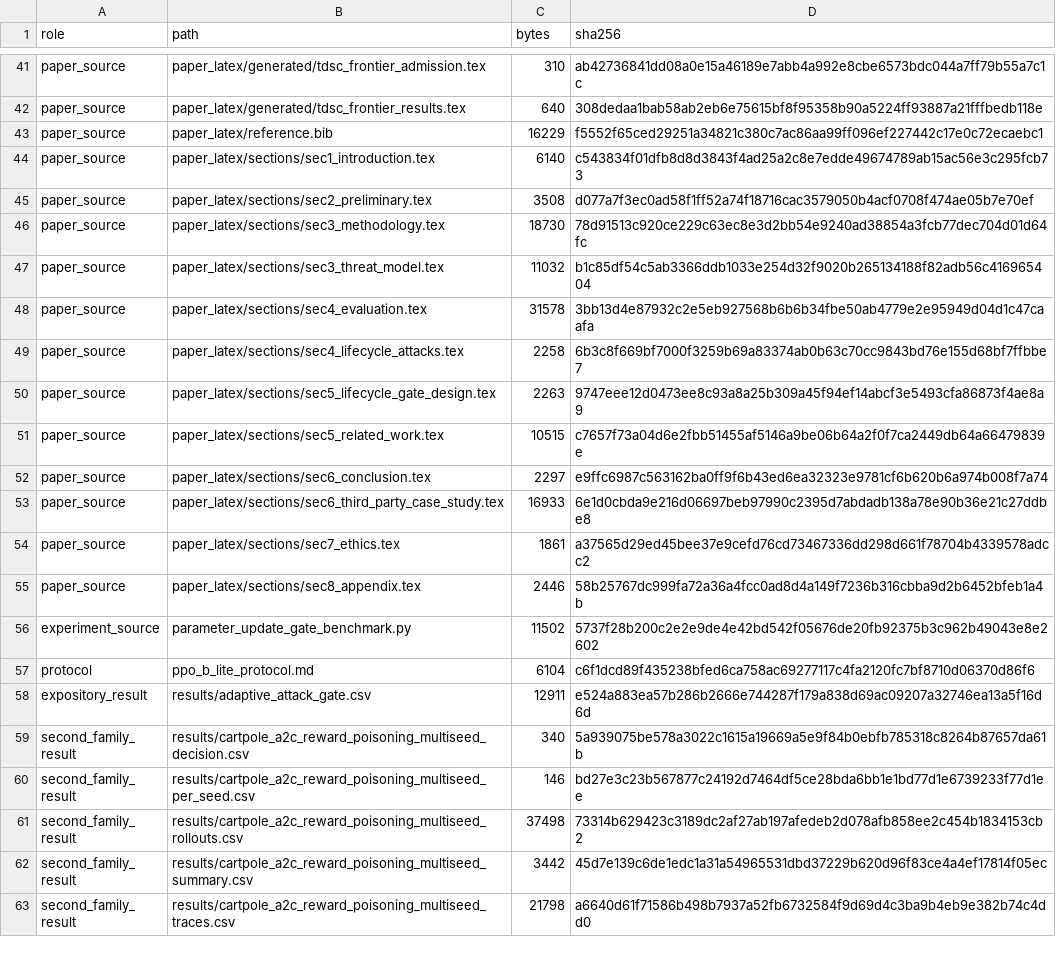
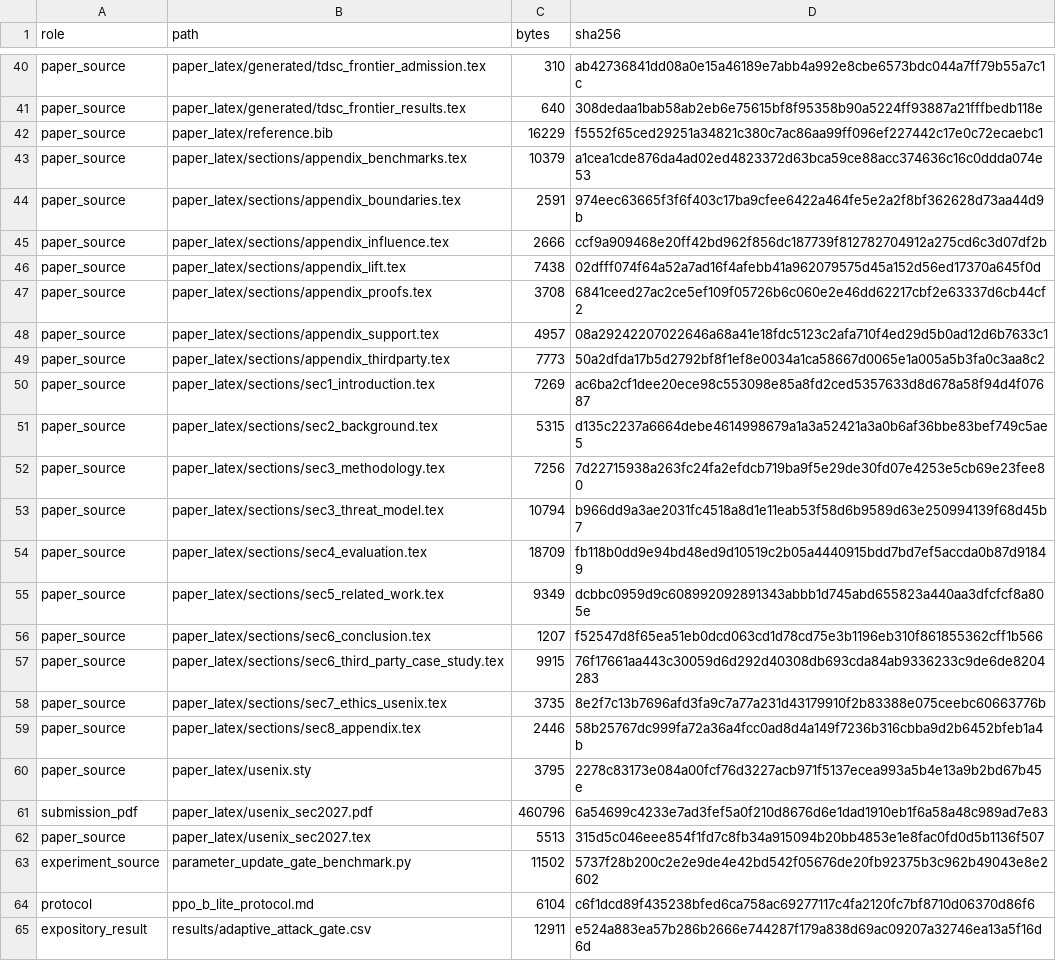
Before and after one commit to Feihm-npu/Learning_controller_trilemma, a CSV file: results/tdsc_artifact_checksums.csv, drawn as a sheet; only a part is shown, gaps mark what is left out; the shorter side is filled out with more unchanged rows; the diff covers the shown part only.

Commit message:
Modify for Usenix Security

```diff
--- a/results/tdsc_artifact_checksums.csv
+++ b/results/tdsc_artifact_checksums.csv
@@ -43,14 +42,22 @@ paper_source,paper_latex/generated/tdsc_frontier_results.tex,640,308dedaa1bab58a
 paper_source,paper_latex/reference.bib,16229,f5552f65ced29251a34821c380c7ac86aa99ff096ef227442c17e0c72ecaebc1
-paper_source,paper_latex/sections/sec1_introduction.tex,6140,c543834f01dfb8d8d3843f4ad25a2c8e7edde49674789ab15ac56e3c295fcb73
-paper_source,paper_latex/sections/sec2_preliminary.tex,3508,d077a7f3ec0ad58f1ff52a74f18716cac3579050b4acf0708f474ae05b7e70ef
-paper_source,paper_latex/sections/sec3_methodology.tex,18730,78d91513c920ce229c63ec8e3d2bb54e9240ad38854a3fcb77dec704d01d64fc
-paper_source,paper_latex/sections/sec3_threat_model.tex,11032,b1c85df54c5ab3366ddb1033e254d32f9020b265134188f82adb56c416965404
-paper_source,paper_latex/sections/sec4_evaluation.tex,31578,3bb13d4e87932c2e5eb927568b6b6b34fbe50ab4779e2e95949d04d1c47caafa
-paper_source,paper_latex/sections/sec4_lifecycle_attacks.tex,2258,6b3c8f669bf7000f3259b69a83374ab0b63c70cc9843bd76e155d68bf7ffbbe7
-paper_source,paper_latex/sections/sec5_lifecycle_gate_design.tex,2263,9747eee12d0473ee8c93a8a25b309a45f94ef14abcf3e5493cfa86873f4ae8a9
-paper_source,paper_latex/sections/sec5_related_work.tex,10515,c7657f73a04d6e2fbb51455af5146a9be06b64a2f0f7ca2449db64a66479839e
-paper_source,paper_latex/sections/sec6_conclusion.tex,2297,e9ffc6987c563162ba0ff9f6b43ed6ea32323e9781cf6b620b6a974b008f7a74
-paper_source,paper_latex/sections/sec6_third_party_case_study.tex,16933,6e1d0cbda9e216d06697beb97990c2395d7abdadb138a78e90b36e21c27ddbe8
-paper_source,paper_latex/sections/sec7_ethics.tex,1861,a37565d29ed45bee37e9cefd76cd73467336dd298d661f78704b4339578adcc2
+paper_source,paper_latex/sections/appendix_benchmarks.tex,10379,a1cea1cde876da4ad02ed4823372d63bca59ce88acc374636c16c0ddda074e53
+paper_source,paper_latex/sections/appendix_boundaries.tex,2591,974eec63665f3f6f403c17ba9cfee6422a464fe5e2a2f8bf362628d73aa44d9b
+paper_source,paper_latex/sections/appendix_influence.tex,2666,ccf9a909468e20ff42bd962f856dc187739f812782704912a275cd6c3d07df2b
+paper_source,paper_latex/sections/appendix_lift.tex,7438,02dfff074f64a52a7ad16f4afebb41a962079575d45a152d56ed17370a645f0d
+paper_source,paper_latex/sections/appendix_proofs.tex,3708,6841ceed27ac2ce5ef109f05726b6c060e2e46dd62217cbf2e63337d6cb44cf2
+paper_source,paper_latex/sections/appendix_support.tex,4957,08a29242207022646a68a41e18fdc5123c2afa710f4ed29d5b0ad12d6b7633c1
+paper_source,paper_latex/sections/appendix_thirdparty.tex,7773,50a2dfda17b5d2792bf8f1ef8e0034a1ca58667d0065e1a005a5b3fa0c3aa8c2
+paper_source,paper_latex/sections/sec1_introduction.tex,7269,ac6ba2cf1dee20ece98c553098e85a8fd2ced5357633d8d678a58f94d4f07687
+paper_source,paper_latex/sections/sec2_background.tex,5315,d135c2237a6664debe4614998679a1a3a52421a3a0b6af36bbe83bef749c5ae5
+paper_source,paper_latex/sections/sec3_methodology.tex,7256,7d22715938a263fc24fa2efdcb719ba9f5e29de30fd07e4253e5cb69e23fee80
+paper_source,paper_latex/sections/sec3_threat_model.tex,10794,b966dd9a3ae2031fc4518a8d1e11eab53f58d6b9589d63e250994139f68d45b7
+paper_source,paper_latex/sections/sec4_evaluation.tex,18709,fb118b0dd9e94bd48ed9d10519c2b05a4440915bdd7bd7ef5accda0b87d91849
+paper_source,paper_latex/sections/sec5_related_work.tex,9349,dcbbc0959d9c608992092891343abbb1d745abd655823a440aa3dfcfcf8a805e
+paper_source,paper_latex/sections/sec6_conclusion.tex,1207,f52547d8f65ea51eb0dcd063cd1d78cd75e3b1196eb310f861855362cff1b566
+paper_source,paper_latex/sections/sec6_third_party_case_study.tex,9915,76f17661aa443c30059d6d292d40308db693cda84ab9336233c9de6de8204283
+paper_source,paper_latex/sections/sec7_ethics_usenix.tex,3735,8e2f7c13b7696afd3fa9c7a77a231d43179910f2b83388e075ceebc60663776b
 paper_source,paper_latex/sections/sec8_appendix.tex,2446,58b25767dc999fa72a36a4fcc0ad8d4a149f7236b316cbba9d2b6452bfeb1a4b
+paper_source,paper_latex/usenix.sty,3795,2278c83173e084a00fcf76d3227acb971f5137ecea993a5b4e13a9b2bd67b45e
+submission_pdf,paper_latex/usenix_sec2027.pdf,460796,6a54699c4233e7ad3fef5a0f210d8676d6e1dad1910eb1f6a58a48c989ad7e83
+paper_source,paper_latex/usenix_sec2027.tex,5513,315d5c046eee854f1fd7c8fb34a915094b20bb4853e1e8fac0fd0d5b1136f507
 experiment_source,parameter_update_gate_benchmark.py,11502,5737f28b200c2e2e9de4e42bd542f05676de20fb92375b3c962b49043e8e2602
```
Also changed, not shown: 4 added rows, 3 removed rows and 4 edited cells elsewhere in this file, results/tdsc_environment_versions.csv, 34 other files.
